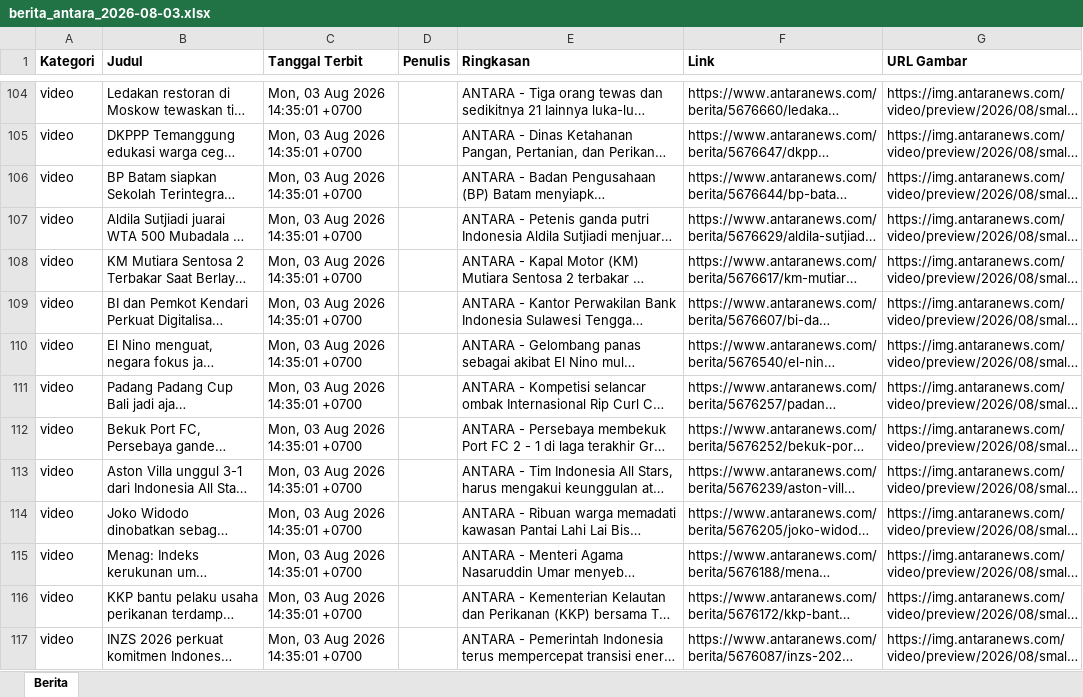
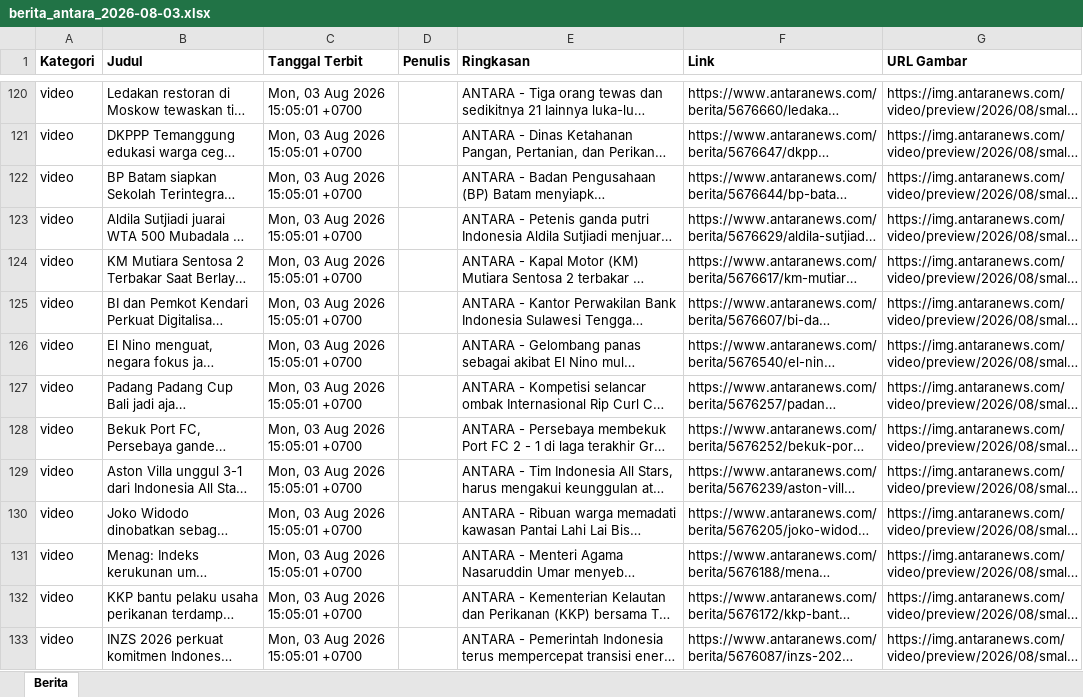
Before and after one commit to heriiskandar-pixel/scraper-berita-antara, an Excel workbook: data/berita_antara_2026-08-03.xlsx, sheet Berita, drawn as a sheet; only a part is shown, gaps mark what is left out; long unchanged cells end in …; values as stored, in another font and other column widths than the file's, no borders; addresses are those after the commit; the diff covers the shown part only; the diff names each change by its address in the sheet, - before the commit and + after, or states it on an @@ line.

```diff
--- a/data/berita_antara_2026-08-03.xlsx (sheet Berita)
+++ b/data/berita_antara_2026-08-03.xlsx (sheet Berita)
-C120:C133 (Tanggal Terbit): Mon, 03 Aug 2026 14:35:01 +0700
+C120:C133 (Tanggal Terbit): Mon, 03 Aug 2026 15:05:01 +0700
```
Also changed, not shown: 19 added rows, 3 removed rows, 16 moved rows and 42 edited cells elsewhere in this sheet, data/berita_antara_2026-07-28.xlsx, data/berita_antara_2026-07-29.xlsx, 5 other files.
